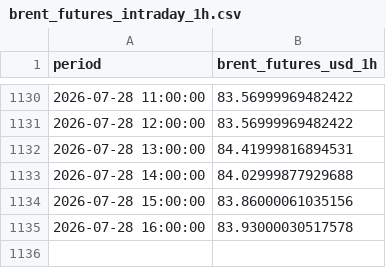
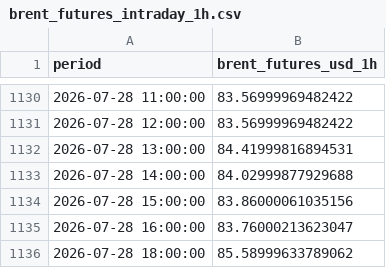
Before and after one commit to felixschrader/dieselpreisprognose, a CSV file: data/brent_futures_intraday_1h.csv, drawn as a sheet; only a part is shown, gaps mark what is left out.

```diff
--- a/data/brent_futures_intraday_1h.csv
+++ b/data/brent_futures_intraday_1h.csv
@@ -1134,2 +1134,3 @@ period,brent_futures_usd_1h
 2026-07-28 15:00:00,83.86000061035156
-2026-07-28 16:00:00,83.93000030517578
+2026-07-28 16:00:00,83.76000213623047
+2026-07-28 18:00:00,85.58999633789062
```
